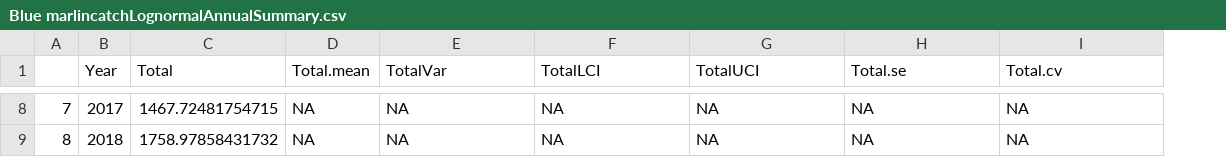
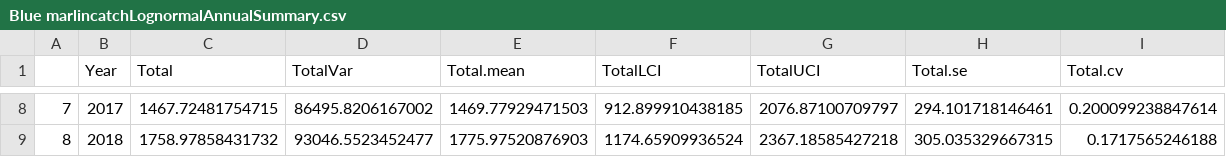
Before and after one commit to ebabcock/BycatchEstimator, a CSV file: Output LLSIMBUMtrip2022Sep1/Blue marlin catch/Blue marlincatchLognormalAnnualSummary.csv, drawn as a sheet; only a part is shown, gaps mark what is left out; removed rows and columns are numbered as before the commit, all else as after; the diff covers the shown part only; the diff names each change by its address in the sheet, - before the commit and + after, or states it on an @@ line.

```diff
--- a/Output LLSIMBUMtrip2022Sep1/Blue marlin catch/Blue marlincatchLognormalAnnualSummary.csv
+++ b/Output LLSIMBUMtrip2022Sep1/Blue marlin catch/Blue marlincatchLognormalAnnualSummary.csv
-column D (Total.mean), rows 8-9: NA | NA
+column E (Total.mean), rows 8-9: 1469.77929471503 | 1775.97520876903
-D8 (TotalVar): NA
+D8 (TotalVar): 86495.8206167002
-F8 (TotalLCI): NA
+F8 (TotalLCI): 912.899910438185
-G8 (TotalUCI): NA
+G8 (TotalUCI): 2076.87100709797
-H8 (Total.se): NA
+H8 (Total.se): 294.101718146461
-I8 (Total.cv): NA
+I8 (Total.cv): 0.200099238847614
-D9 (TotalVar): NA
+D9 (TotalVar): 93046.5523452477
-F9 (TotalLCI): NA
+F9 (TotalLCI): 1174.65909936524
-G9 (TotalUCI): NA
+G9 (TotalUCI): 2367.18585427218
-H9 (Total.se): NA
+H9 (Total.se): 305.035329667315
-I9 (Total.cv): NA
+I9 (Total.cv): 0.1717565246188
```
Also changed, not shown: 30 edited cells elsewhere in this file, Output LLSIMBUMtrip2022Sep1/Blue marlin catch/Blue marlincatchLognormalStratumSummary.csv, Output LLSIMBUMtrip2022Sep1/Blue marlin catch/Blue marlincatchTMBnbinom1AnnualSummary.csv, 53 other files.
